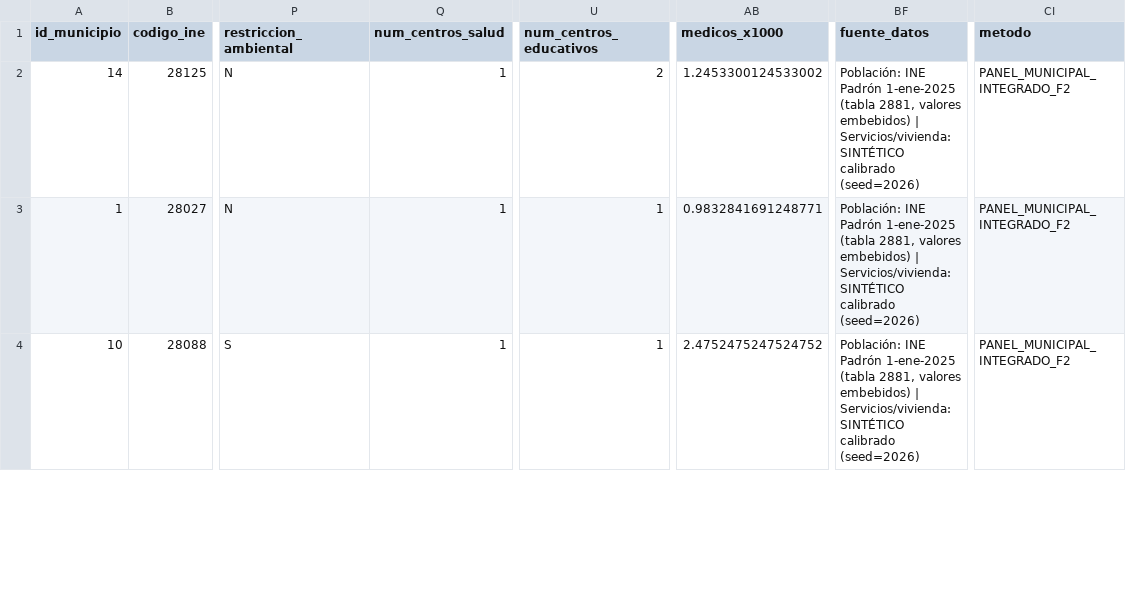
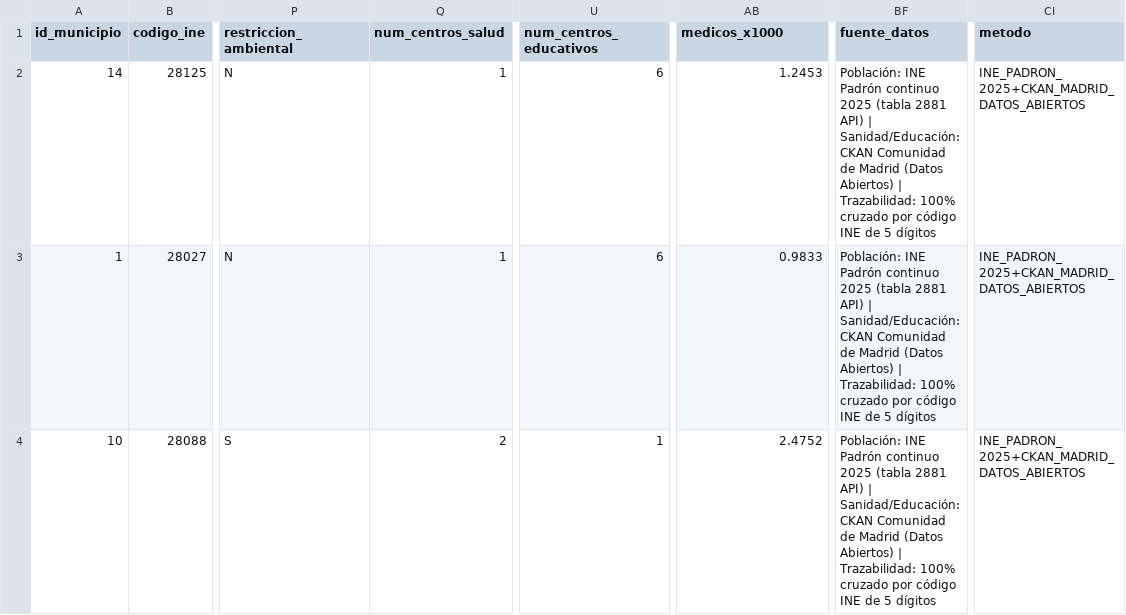
Before and after one commit to AlejandroCuntin/DatathonLodCoreMadrid, a CSV file: data/output/municipios_completo_ml.csv, drawn as a sheet; only a part is shown, gaps mark what is left out; the diff covers the shown part only; the diff names each change by its address in the sheet, - before the commit and + after, or states it on an @@ line.

Commit message:
feat(p1): ingesta oficial INE+CKAN, trazabilidad 20/20, veredicto F2 y optimizador M4-OPT

```diff
--- a/data/output/municipios_completo_ml.csv
+++ b/data/output/municipios_completo_ml.csv
-U2 (num_centros_educativos): 2
+U2 (num_centros_educativos): 6
-AB2 (medicos_x1000): 1.2453300124533002
+AB2 (medicos_x1000): 1.2453
-BF2:BF4 (fuente_datos): …INE Padrón 1-ene-2025 (tabla 2881, valores embebidos) | Servicios/vivienda: SINTÉTICO calibrado (seed=2026)
+BF2:BF4 (fuente_datos): …INE Padrón continuo 2025 (tabla 2881 API) | Sanidad/Educación: CKAN Comunidad de Madrid (Datos Abiertos) | Trazabilidad: 100% cruzado por código INE de 5 dígitos
-CI2:CI4 (metodo): PANEL_MUNICIPAL_INTEGRADO_F2
+CI2:CI4 (metodo): INE_PADRON_2025+CKAN_MADRID_DATOS_ABIERTOS
-U3 (num_centros_educativos): 1
+U3 (num_centros_educativos): 6
-AB3 (medicos_x1000): 0.9832841691248771
+AB3 (medicos_x1000): 0.9833
-Q4 (num_centros_salud): 1
+Q4 (num_centros_salud): 2
-AB4 (medicos_x1000): 2.4752475247524752
+AB4 (medicos_x1000): 2.4752
```
Also changed, not shown: 90 edited cells elsewhere in this file, data/processed/municipios_integrado_f2.csv, data/validated/municipios_panel_validado.csv, 40 other files.
